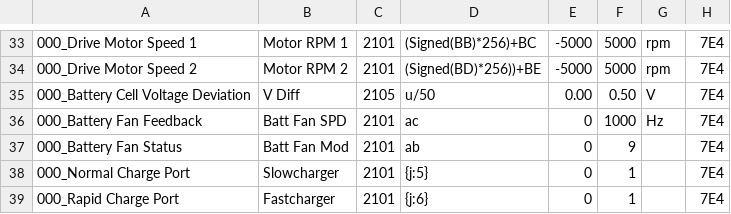
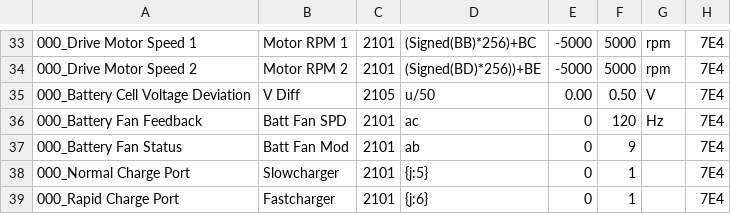
Before and after one commit to JejuSoul/OBD-PIDs-for-HKMC-EVs, a CSV file: Ray EV/extendedpids/Kia_Ray_EV_BMS_data.csv, drawn as a sheet; only a part is shown, gaps mark what is left out.

Commit message:
Adjusted Battery Fan Feedback maximum value to 120Hz

```diff
--- a/Ray EV/extendedpids/Kia_Ray_EV_BMS_data.csv
+++ b/Ray EV/extendedpids/Kia_Ray_EV_BMS_data.csv
@@ -35,3 +35,3 @@
 000_Battery Cell Voltage Deviation,V Diff,2105,u/50,0.00,0.50,V,7E4
-000_Battery Fan Feedback,Batt Fan SPD,2101,ac,0,1000,Hz,7E4
+000_Battery Fan Feedback,Batt Fan SPD,2101,ac,0,120,Hz,7E4
 000_Battery Fan Status,Batt Fan Mod,2101,ab,0,9,,7E4
```
